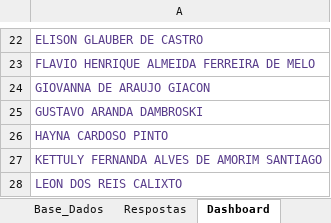
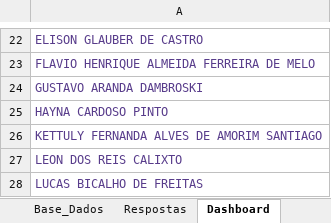
Before and after one commit to peopletodos02/pepo-validacao-2026, an Excel workbook: base_pepo.xlsx, sheet Dashboard, drawn as a sheet; only a part is shown, gaps mark what is left out; the shorter side is filled out with more unchanged rows; values as stored, in another font and other column widths than the file's, no borders; charts and pictures not drawn; the diff names each change by its address in the sheet, - before the commit and + after, or states it on an @@ line.

```diff
--- a/base_pepo.xlsx (sheet Dashboard)
+++ b/base_pepo.xlsx (sheet Dashboard)
-row 24: GIOVANNA DE ARAUJO GIACON
```
Also changed, not shown: sheet Respostas, sheet Base_Dados, charts or pictures.
